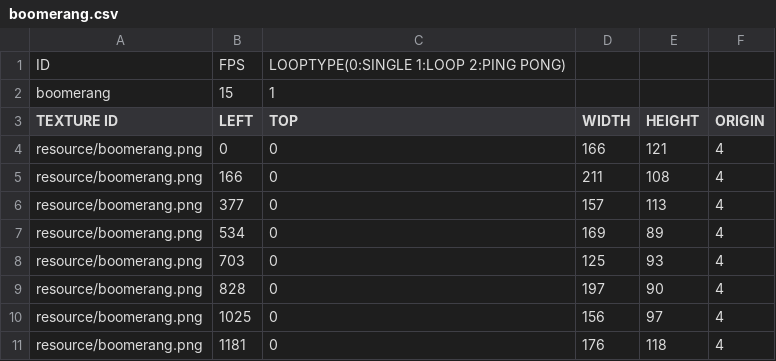
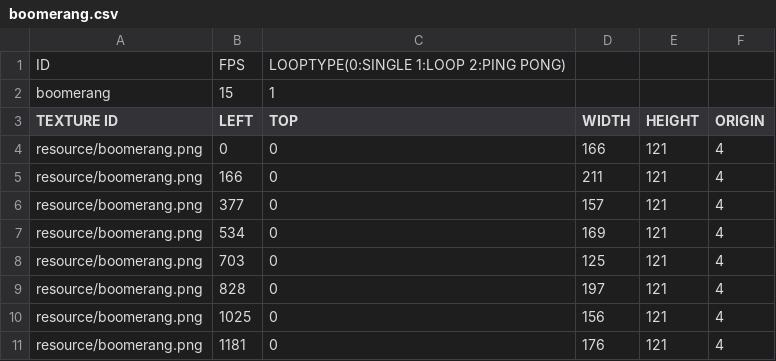
Before and after one commit to HAGU-G/Cup-Head-Team, a CSV file: bin/animations/boomerang.csv, drawn as a sheet; the diff names each change by its address in the sheet, - before the commit and + after, or states it on an @@ line.

```diff
--- a/bin/animations/boomerang.csv
+++ b/bin/animations/boomerang.csv
-E5 (HEIGHT): 108
+E5 (HEIGHT): 121
-E6 (HEIGHT): 113
+E6 (HEIGHT): 121
-E7 (HEIGHT): 89
+E7 (HEIGHT): 121
-E8 (HEIGHT): 93
+E8 (HEIGHT): 121
-E9 (HEIGHT): 90
+E9 (HEIGHT): 121
-E10 (HEIGHT): 97
+E10 (HEIGHT): 121
-E11 (HEIGHT): 118
+E11 (HEIGHT): 121
```
Also changed, not shown: bin/animations/carnationBossCreating.csv, bin/animations/carnationBossDie.csv, 32 other files.
